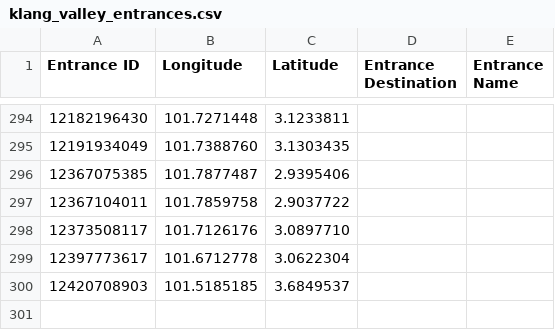
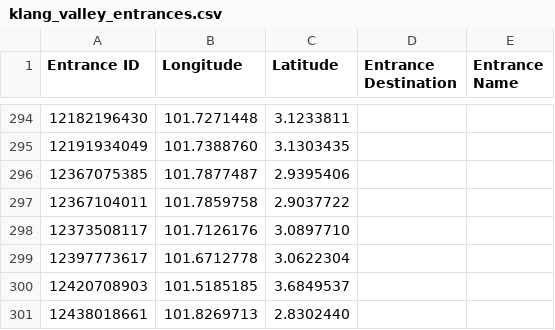
Before and after one commit to nabilersyad/transit-stations-database, a CSV file: data/klang_valley_entrances.csv, drawn as a sheet; only a part is shown, gaps mark what is left out; the diff names each change by its address in the sheet, - before the commit and + after, or states it on an @@ line.

```diff
--- a/data/klang_valley_entrances.csv
+++ b/data/klang_valley_entrances.csv
+row 301: 12438018661 | 101.8269713 | 2.8302440
```
Also changed, not shown: data_cleansed/klang_valley_entrances_cleansed.csv, 1 other file.
